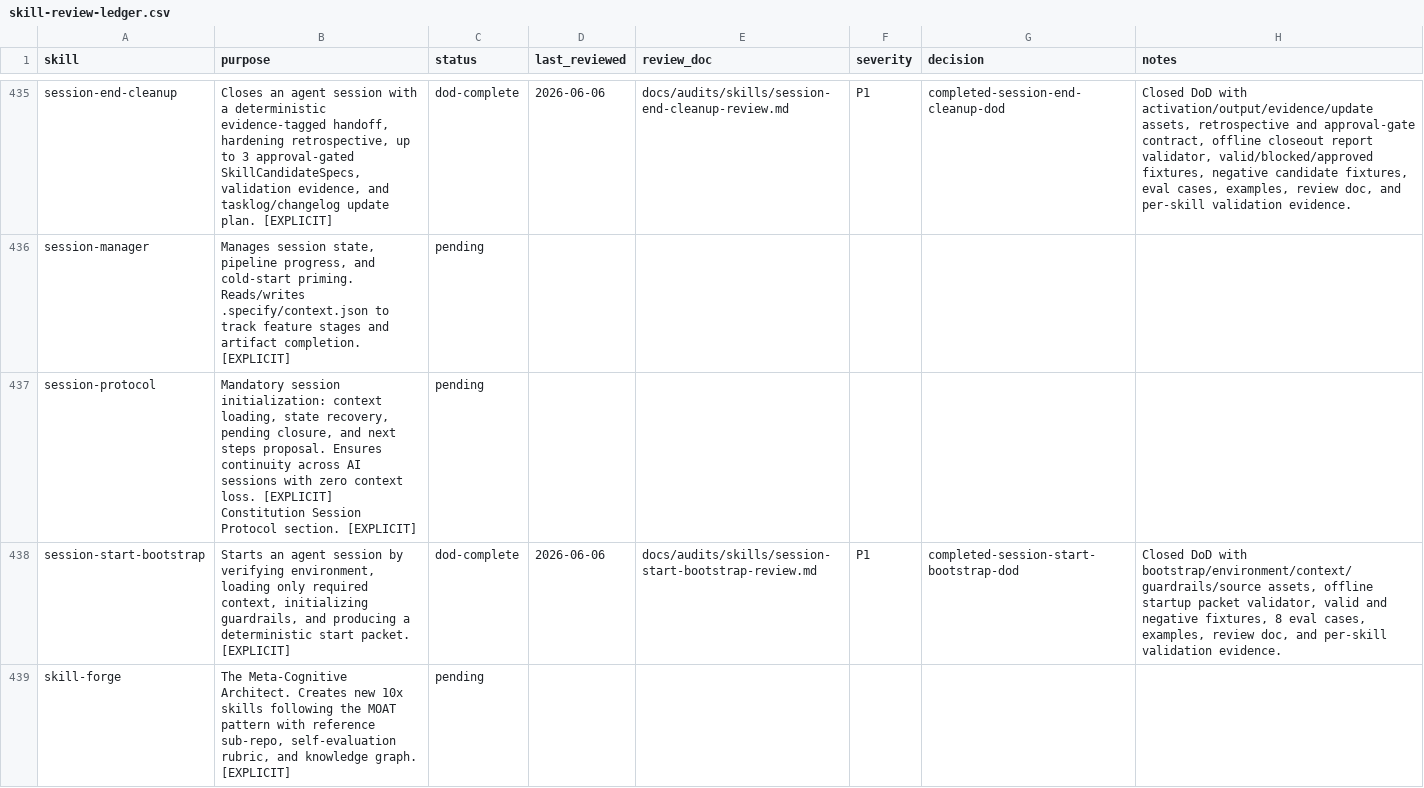
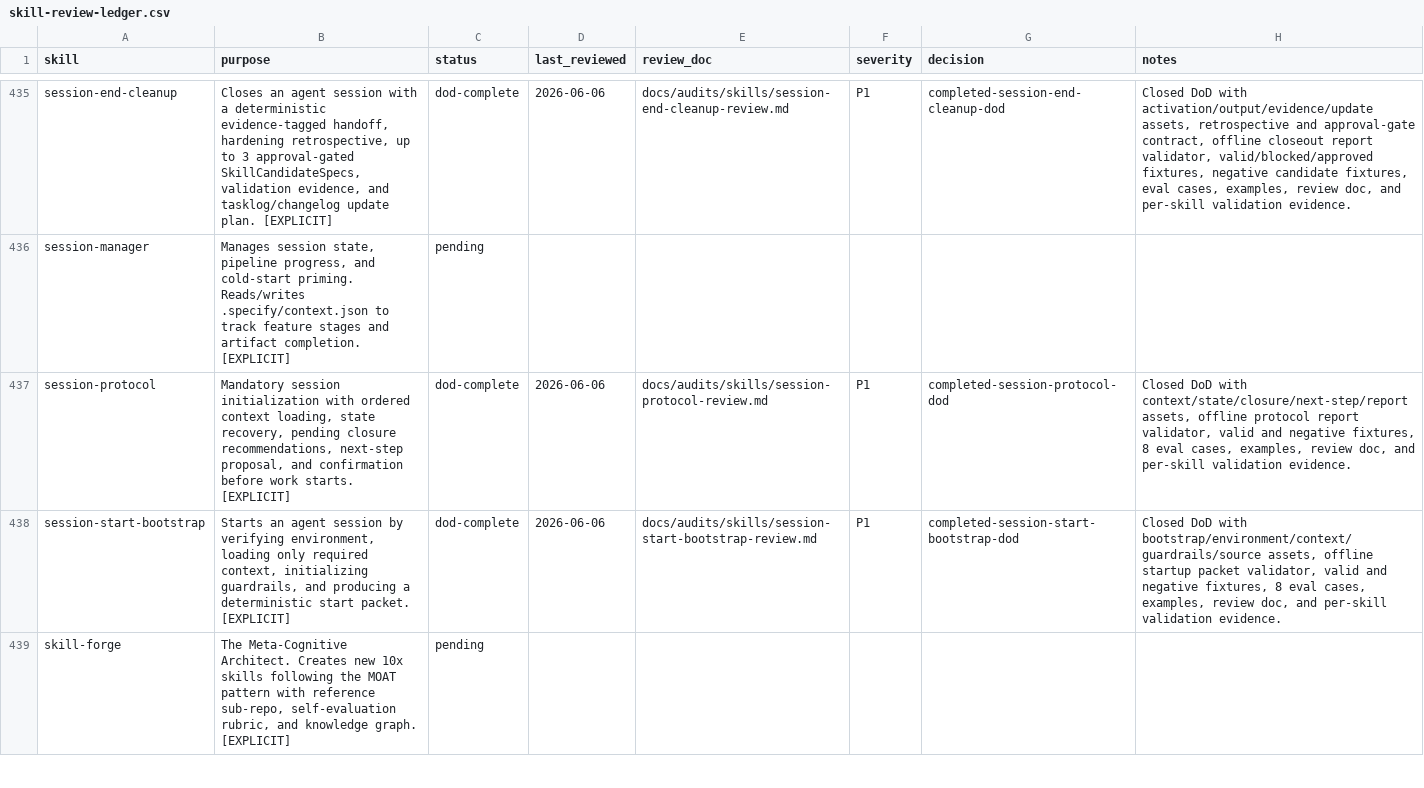
Before and after one commit to JaviMontano/jm-adk-alfa, a CSV file: docs/audits/skill-review-ledger.csv, drawn as a sheet; only a part is shown, gaps mark what is left out.

Commit message:
Harden session-protocol skill DoD
Harden session-protocol with deterministic protocol assets, evals, examples, offline report validation scripts, review evidence, and ledger DoD closure.

```diff
--- a/docs/audits/skill-review-ledger.csv
+++ b/docs/audits/skill-review-ledger.csv
@@ -436,3 +436,3 @@ session-end-cleanup,"Closes an agent session with a deterministic evidence-tagge
 session-manager,"Manages session state, pipeline progress, and cold-start priming. Reads/writes .specify/context.json to track feature stages and artifact completion. [EXPLICIT]",pending,,,,,
-session-protocol,"Mandatory session initialization: context loading, state recovery, pending closure, and next steps proposal. Ensures continuity across AI sessions with zero context loss. [EXPLICIT] Constitution Session Protocol section. [EXPLICIT]",pending,,,,,
+session-protocol,"Mandatory session initialization with ordered context loading, state recovery, pending closure recommendations, next-step proposal, and confirmation before work starts. [EXPLICIT]",dod-complete,2026-06-06,docs/audits/skills/session-protocol-review.md,P1,completed-session-protocol-dod,"Closed DoD with context/state/closure/next-step/report assets, offline protocol report validator, valid and negative fixtures, 8 eval cases, examples, review doc, and per-skill validation evidence."
 session-start-bootstrap,"Starts an agent session by verifying environment, loading only required context, initializing guardrails, and producing a deterministic start packet. [EXPLICIT]",dod-complete,2026-06-06,docs/audits/skills/session-start-bootstrap-review.md,P1,completed-session-start-bootstrap-dod,"Closed DoD with bootstrap/environment/context/guardrails/source assets, offline startup packet validator, valid and negative fixtures, 8 eval cases, examples, review doc, and per-skill validation evidence."
```
Also changed, not shown: 27 other files.
